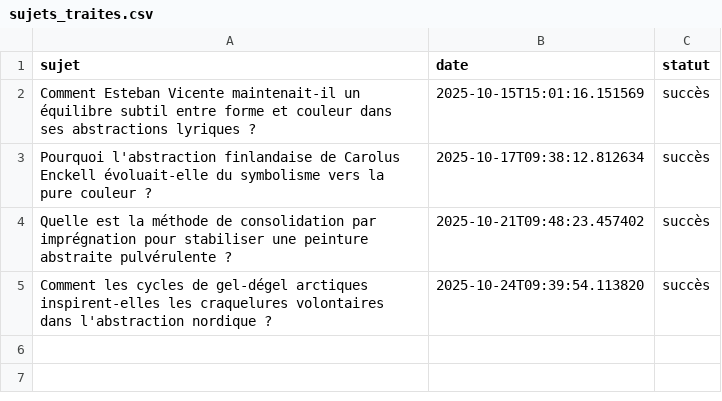
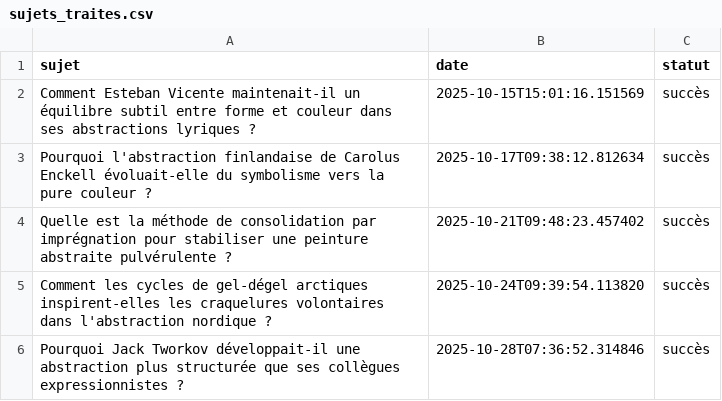
Before and after one commit to Metalosmose21/Abstrait-6, a CSV file: sujets_traites.csv, drawn as a sheet; the diff names each change by its address in the sheet, - before the commit and + after, or states it on an @@ line.

```diff
--- a/sujets_traites.csv
+++ b/sujets_traites.csv
+row 6: Pourquoi Jack Tworkov développait-il une abstraction plus structurée que ses collègues expressionnistes ? | 2025-10-28T07:36:52.314846 | succès
```
Also changed, not shown: sujets.csv.
